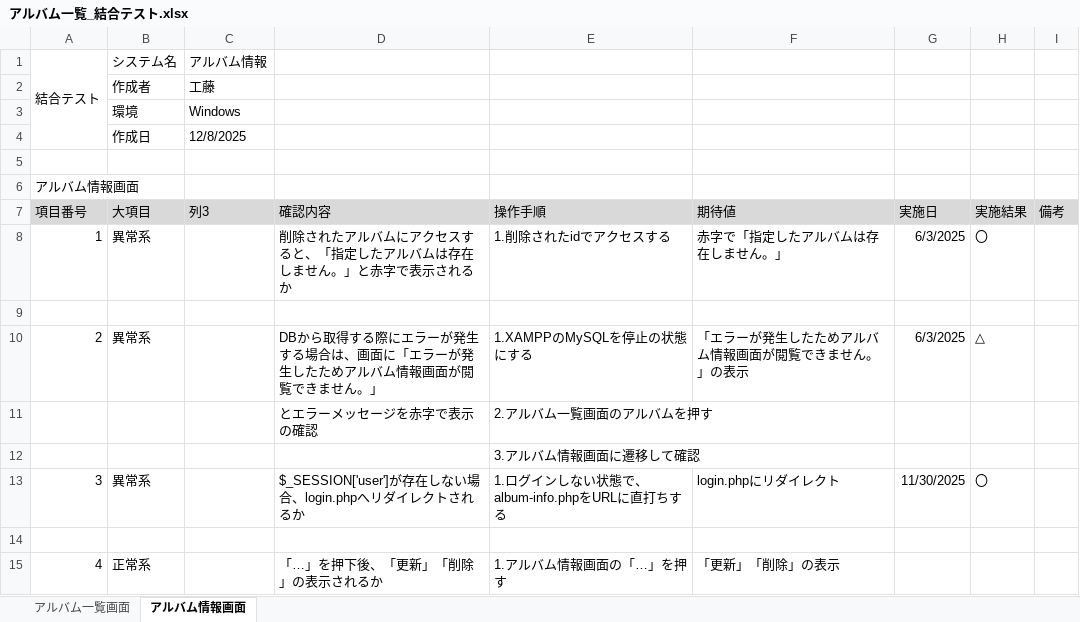
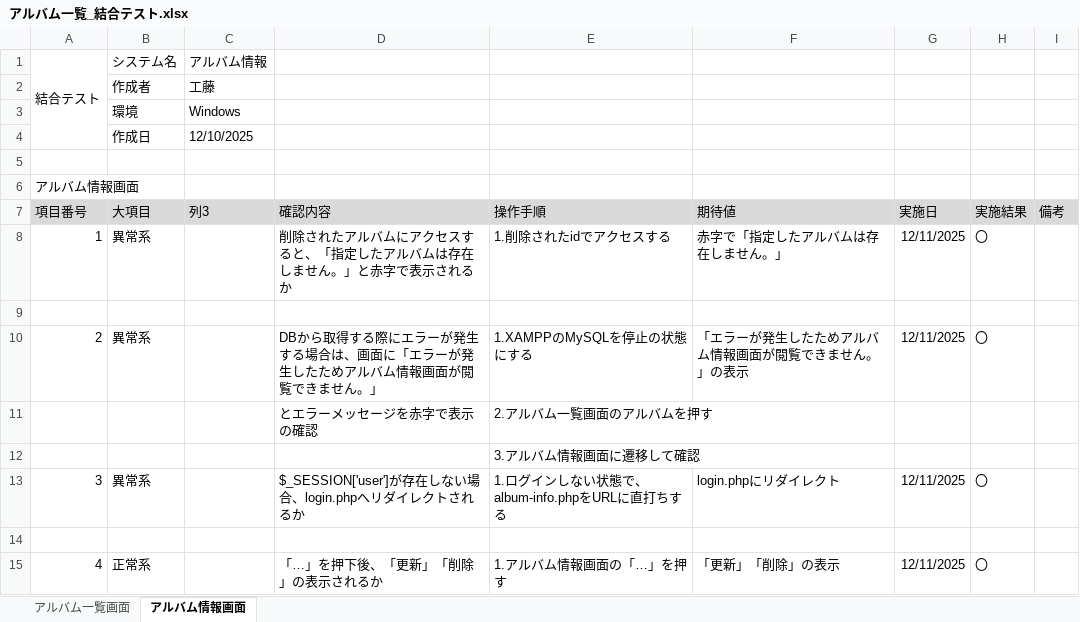
Before and after one commit to KeinF0rest/ketugou-test, an Excel workbook: アルバム一覧_結合テスト.xlsx, sheet アルバム情報画面, drawn as a sheet; values as stored, in another font and other column widths than the file's, no borders; table styles not drawn; the diff names each change by its address in the sheet, - before the commit and + after, or states it on an @@ line.

```diff
--- a/アルバム一覧_結合テスト.xlsx (sheet アルバム情報画面)
+++ b/アルバム一覧_結合テスト.xlsx (sheet アルバム情報画面)
-C4 (列3): 12/8/2025
+C4 (列3): 12/10/2025
-G8 (実施日): 6/3/2025
+G8 (実施日): 12/11/2025
-G10 (実施日): 6/3/2025
+G10 (実施日): 12/11/2025
-H10 (実施結果): △
+H10 (実施結果): 〇
-G13 (実施日): 11/30/2025
+G13 (実施日): 12/11/2025
-G15 (実施日): (empty)
+G15 (実施日): 12/11/2025
-H15 (実施結果): (empty)
+H15 (実施結果): 〇
```
Also changed, not shown: sheet アルバム一覧画面.
